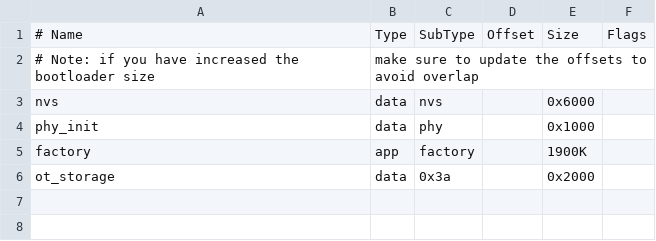
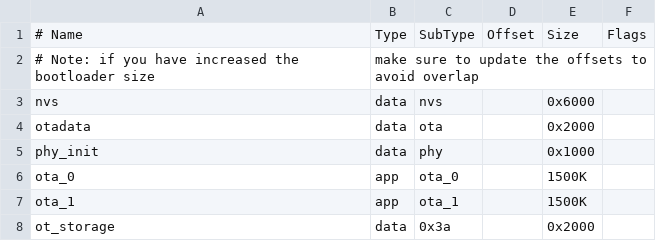
Before and after one commit to open-vela/apps_netutils_connectedhomeip, a CSV file: examples/all-clusters-app/esp32/partitions.csv, drawn as a sheet; removed rows and columns are numbered as before the commit, all else as after; the diff names each change by its address in the sheet, - before the commit and + after, or states it on an @@ line.

Commit message:
ESP32: Add OTARequstor to all-clusters-app (#12360)
* Add OTARequstor to all-clusters-app on ESP32 platform

* Change the expected clientList value in Test Suites

* If the uart driver is installed, skip intalling the uart driver

```diff
--- a/examples/all-clusters-app/esp32/partitions.csv
+++ b/examples/all-clusters-app/esp32/partitions.csv
+row 4: otadata | data | ota |  | 0x2000
-row 5: factory | app | factory |  | 1900K
+row 6: ota_0 | app | ota_0 |  | 1500K
+row 7: ota_1 | app | ota_1 |  | 1500K
```
Also changed, not shown: 24 other files.
